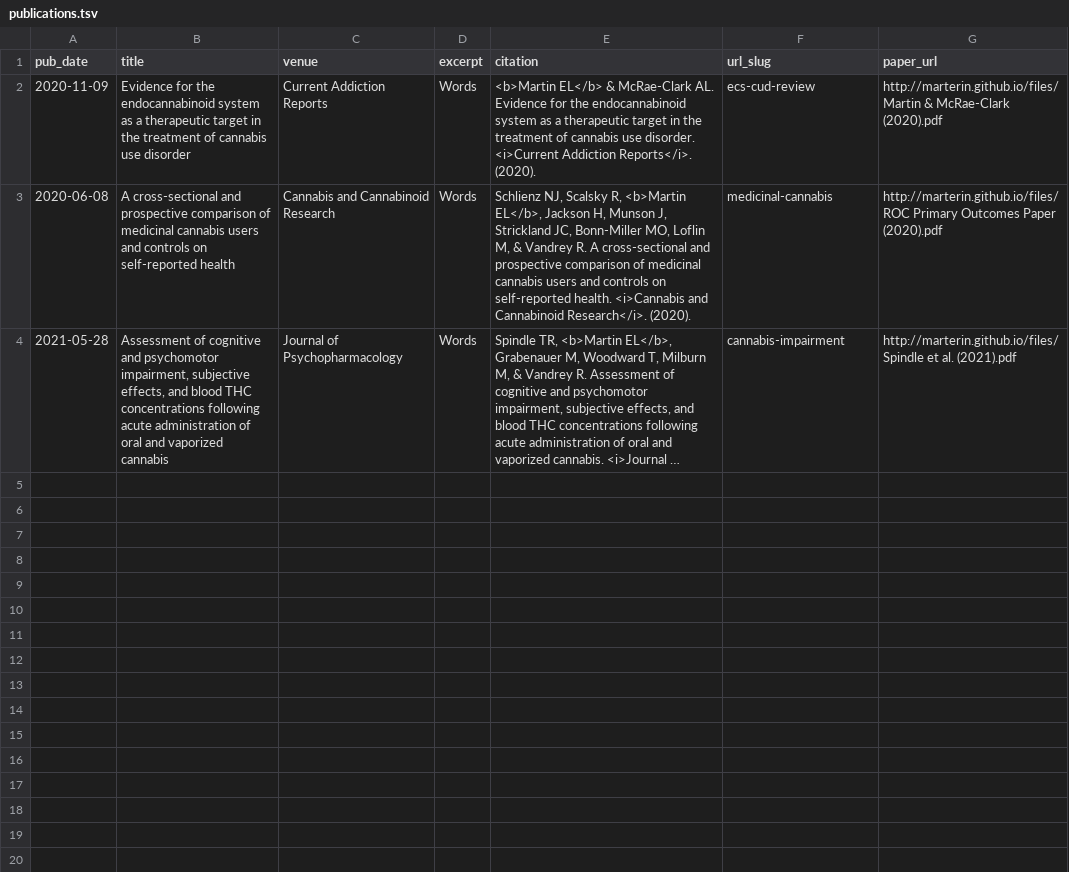
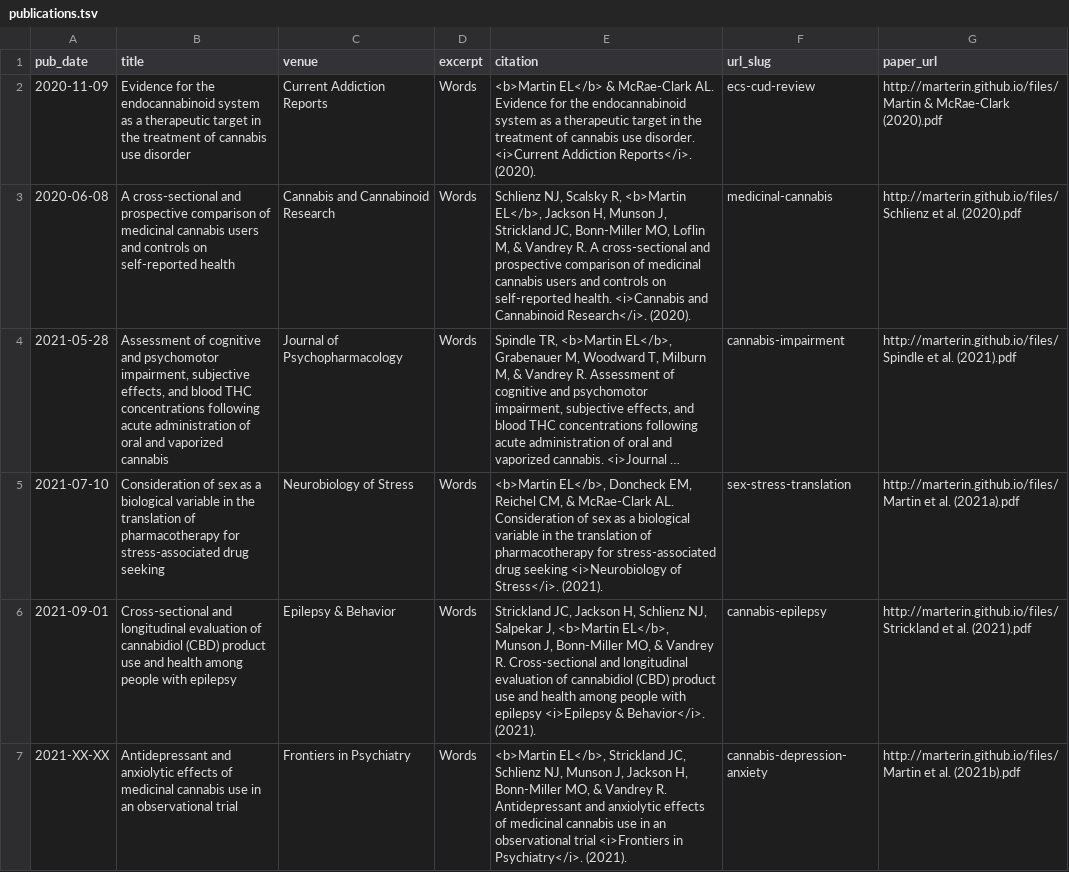
Before and after one commit to marterin/marterin.github.io, a TSV file: markdown_generator/publications.tsv, drawn as a sheet; long unchanged cells end in …; the diff names each change by its address in the sheet, - before the commit and + after, or states it on an @@ line.

Commit message:
Update publications.tsv

```diff
--- a/markdown_generator/publications.tsv
+++ b/markdown_generator/publications.tsv
-G3 (paper_url): http://marterin.github.io/files/ROC Primary Outcomes Paper (2020).pdf
+G3 (paper_url): http://marterin.github.io/files/Schlienz et al. (2020).pdf
+row 5: 2021-07-10 | Consideration of sex as a biological variable in the translation of pharmacotherapy for stress-associated drug seeking | Neurobiology of Stress | Words | <b>Martin EL</b>, Doncheck EM, Reichel CM, & McRae-Clark AL. Consideration of sex as a biological variable in the translation of pharmacotherapy for stress-associated drug seeking <i>Neurobiology of Stress</i>. (2021). | sex-stress-translation | http://marterin.github.io/files/Martin et al. (2021a).pdf
+row 6: 2021-09-01 | Cross-sectional and longitudinal evaluation of cannabidiol (CBD) product use and health among people with epilepsy | Epilepsy & Behavior | Words | Strickland JC, Jackson H, Schlienz NJ, Salpekar J, <b>Martin EL</b>, Munson J, Bonn-Miller MO, & Vandrey R. Cross-sectional and longitudinal evaluation of cannabidiol (CBD) product use and health among people with epilepsy <i>Epilepsy & Behavior</i>. (2021). | cannabis-epilepsy | http://marterin.github.io/files/Strickland et al. (2021).pdf
+row 7: 2021-XX-XX | Antidepressant and anxiolytic effects of medicinal cannabis use in an observational trial | Frontiers in Psychiatry | Words | <b>Martin EL</b>, Strickland JC, Schlienz NJ, Munson J, Jackson H, Bonn-Miller MO, & Vandrey R. Antidepressant and anxiolytic effects of medicinal cannabis use in an observational trial <i>Frontiers in Psychiatry</i>. (2021). | cannabis-depression-anxiety | http://marterin.github.io/files/Martin et al. (2021b).pdf
```
